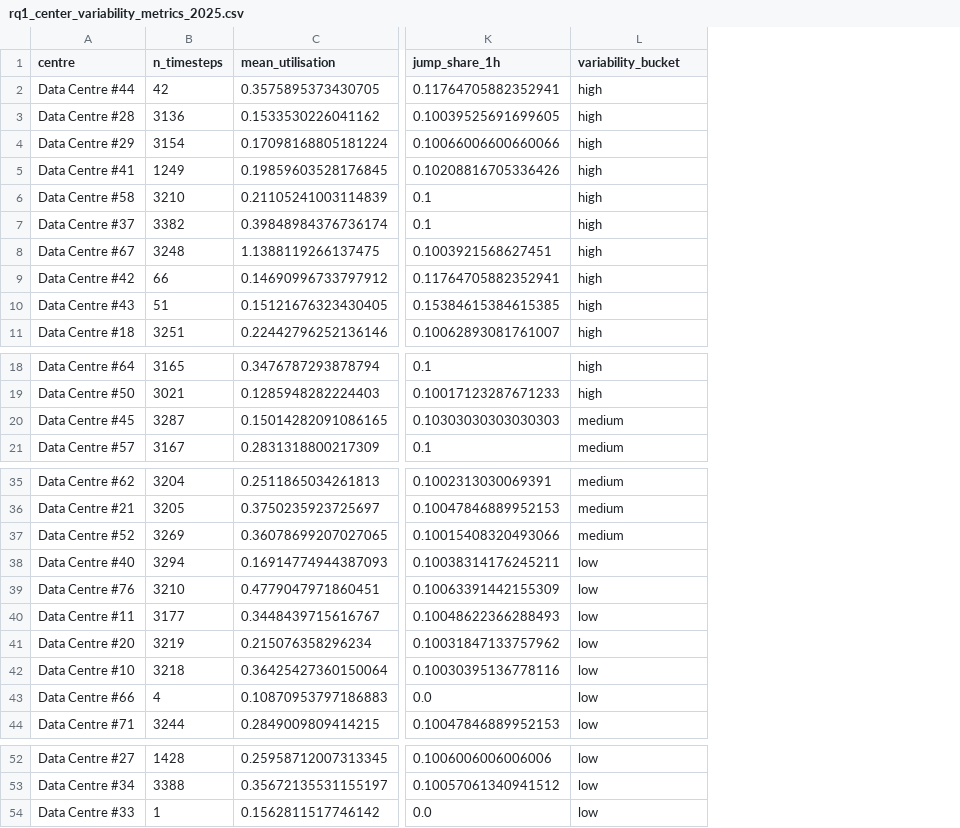
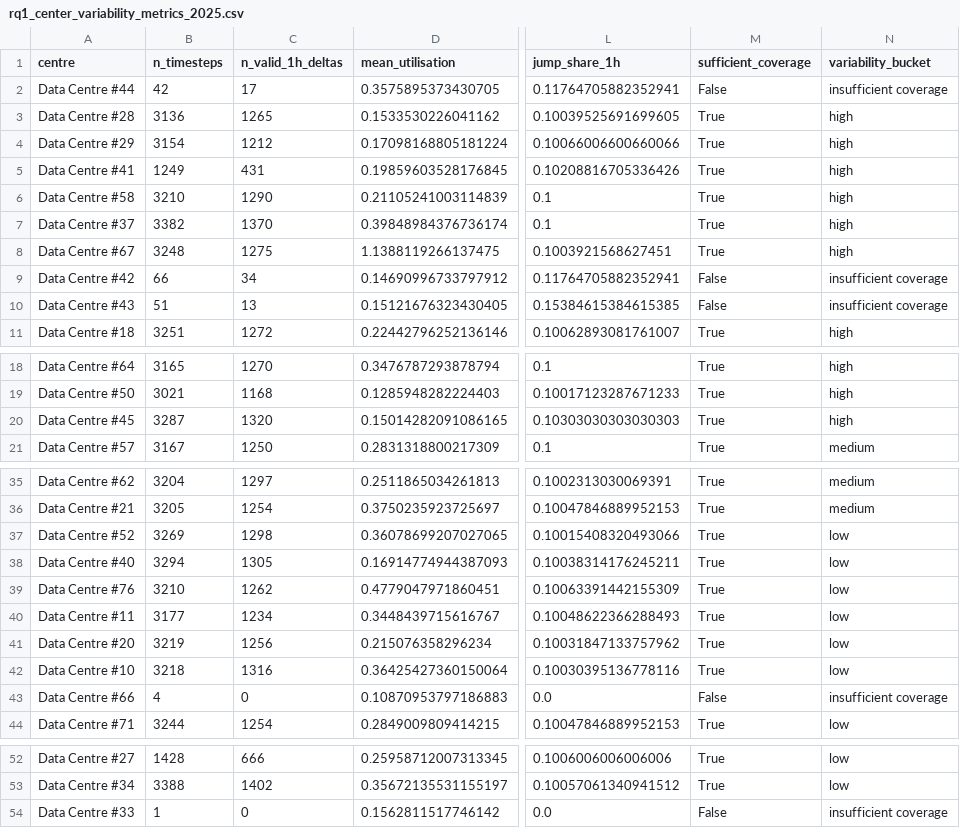
Before and after one commit to NumanDinckan/AI_Flex, a CSV file: rq1/rq1_center_variability_metrics_2025.csv, drawn as a sheet; only a part is shown, gaps mark what is left out; addresses are those after the commit; the diff names each change by its address in the sheet, - before the commit and + after, or states it on an @@ line.

Commit message:
Revise RQ1 figure to answer variability and peaks

```diff
--- a/rq1/rq1_center_variability_metrics_2025.csv
+++ b/rq1/rq1_center_variability_metrics_2025.csv
+column C (n_valid_1h_deltas), rows 2-11: 17 | 1265 | 1212 | 431 | 1290 | 1370 | 1275 | 34 | 13 | 1272; rows 18-21: 1270 | 1168 | 1320 | 1250; rows 35-44: 1297 | 1254 | 1298 | 1305 | 1262 | 1234 | 1256 | 1316 | 0 | 1254; rows 52-54: 666 | 1402 | 0
+column M (sufficient_coverage), rows 2-11: False | True | True | True | True | True | True | False | False | True; rows 18-21: all True; rows 35-44: True | True | True | True | True | True | True | True | False | True; rows 52-54: True | True | False
-N2 (variability_bucket): high
+N2 (variability_bucket): insufficient coverage
-N9:N10 (variability_bucket): high
+N9:N10 (variability_bucket): insufficient coverage
-N20 (variability_bucket): medium
+N20 (variability_bucket): high
-N37 (variability_bucket): medium
+N37 (variability_bucket): low
-N43 (variability_bucket): low
+N43 (variability_bucket): insufficient coverage
-N54 (variability_bucket): low
+N54 (variability_bucket): insufficient coverage
```
Also changed, not shown: rq1/rq1_center_variability_bucket_summary_2025.csv, 8 other files.
